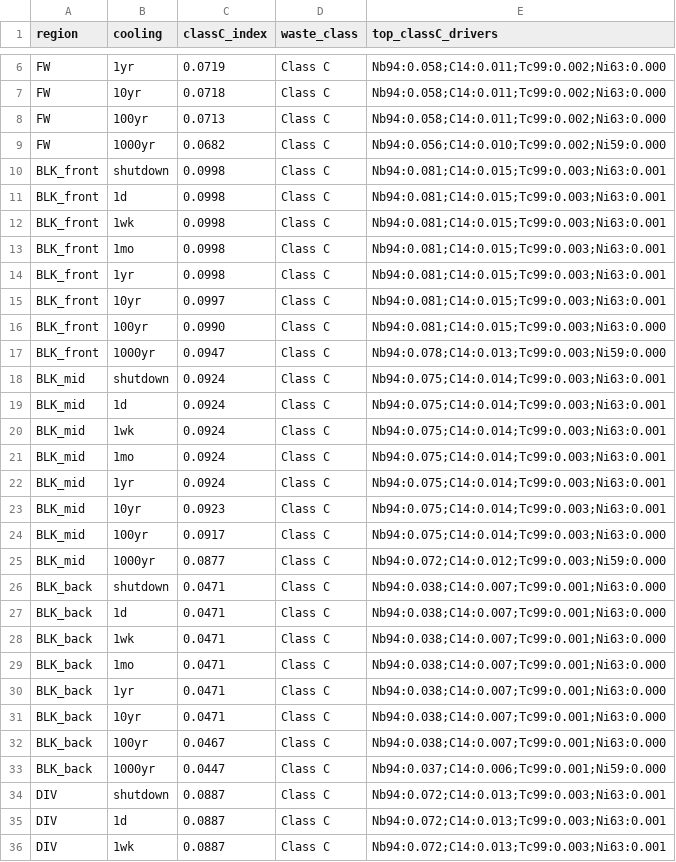
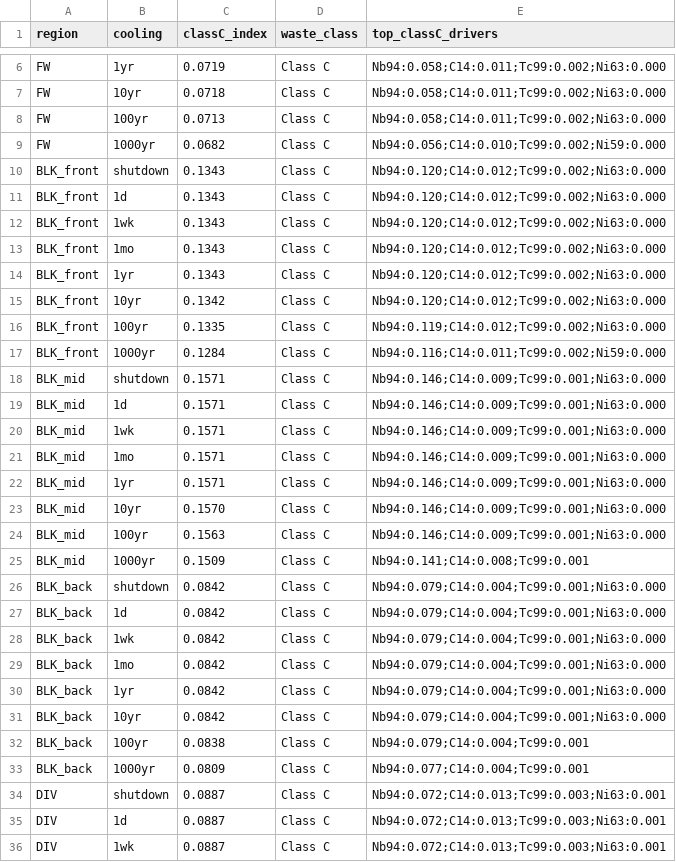
Before and after one commit to KronosFE/hyperion-activation, a CSV file: results/waste_class_summary.csv, drawn as a sheet; only a part is shown, gaps mark what is left out.

Commit message:
Regenerate blanket inventories with per-region spectral collapse
The one-group cross sections were previously collapsed from the first-wall spectrum
and reused across the blanket, which understated the blanket long-lived index (the
softer blanket spectrum raises Nb-93(n,gamma)->Nb-94). Cross sections are now collapsed
from each region's own local spectrum (divertor uses the first-wall shape, as before).

First wall and divertor are unchanged. Corrected 100-yr Class-C indices (N=50):
BLK_front 0.099->0.134, BLK_mid 0.092->0.156, BLK_back 0.047->0.084. Every region is
still <= Class C at 100 yr with no GTCC; worst case 0.165 (BLK_mid, N=100), ~6x below
the boundary. Nb-94 remains the governing driver, C-14 second.

Regenerated: classC_by_N.csv, waste_class_summary.csv, designspec_results.json, the
three blanket dep_*_N50.h5 inventories, and shutdown_dose.csv (blanket decay-photon
source now reflects the local spectrum). Updated README result/dose tables and margin,
actinv_problem.json reference values, and r2s_design_spec.py to collapse per region.

```diff
--- a/results/waste_class_summary.csv
+++ b/results/waste_class_summary.csv
@@ -9,26 +9,26 @@ FW,100yr,0.0713,Class C,Nb94:0.058;C14:0.011;Tc99:0.002;Ni63:0.000
 FW,1000yr,0.0682,Class C,Nb94:0.056;C14:0.010;Tc99:0.002;Ni59:0.000
-BLK_front,shutdown,0.0998,Class C,Nb94:0.081;C14:0.015;Tc99:0.003;Ni63:0.001
-BLK_front,1d,0.0998,Class C,Nb94:0.081;C14:0.015;Tc99:0.003;Ni63:0.001
-BLK_front,1wk,0.0998,Class C,Nb94:0.081;C14:0.015;Tc99:0.003;Ni63:0.001
-BLK_front,1mo,0.0998,Class C,Nb94:0.081;C14:0.015;Tc99:0.003;Ni63:0.001
-BLK_front,1yr,0.0998,Class C,Nb94:0.081;C14:0.015;Tc99:0.003;Ni63:0.001
-BLK_front,10yr,0.0997,Class C,Nb94:0.081;C14:0.015;Tc99:0.003;Ni63:0.001
-BLK_front,100yr,0.0990,Class C,Nb94:0.081;C14:0.015;Tc99:0.003;Ni63:0.000
-BLK_front,1000yr,0.0947,Class C,Nb94:0.078;C14:0.013;Tc99:0.003;Ni59:0.000
-BLK_mid,shutdown,0.0924,Class C,Nb94:0.075;C14:0.014;Tc99:0.003;Ni63:0.001
-BLK_mid,1d,0.0924,Class C,Nb94:0.075;C14:0.014;Tc99:0.003;Ni63:0.001
-BLK_mid,1wk,0.0924,Class C,Nb94:0.075;C14:0.014;Tc99:0.003;Ni63:0.001
-BLK_mid,1mo,0.0924,Class C,Nb94:0.075;C14:0.014;Tc99:0.003;Ni63:0.001
-BLK_mid,1yr,0.0924,Class C,Nb94:0.075;C14:0.014;Tc99:0.003;Ni63:0.001
-BLK_mid,10yr,0.0923,Class C,Nb94:0.075;C14:0.014;Tc99:0.003;Ni63:0.001
-BLK_mid,100yr,0.0917,Class C,Nb94:0.075;C14:0.014;Tc99:0.003;Ni63:0.000
-BLK_mid,1000yr,0.0877,Class C,Nb94:0.072;C14:0.012;Tc99:0.003;Ni59:0.000
-BLK_back,shutdown,0.0471,Class C,Nb94:0.038;C14:0.007;Tc99:0.001;Ni63:0.000
-BLK_back,1d,0.0471,Class C,Nb94:0.038;C14:0.007;Tc99:0.001;Ni63:0.000
-BLK_back,1wk,0.0471,Class C,Nb94:0.038;C14:0.007;Tc99:0.001;Ni63:0.000
-BLK_back,1mo,0.0471,Class C,Nb94:0.038;C14:0.007;Tc99:0.001;Ni63:0.000
-BLK_back,1yr,0.0471,Class C,Nb94:0.038;C14:0.007;Tc99:0.001;Ni63:0.000
-BLK_back,10yr,0.0471,Class C,Nb94:0.038;C14:0.007;Tc99:0.001;Ni63:0.000
-BLK_back,100yr,0.0467,Class C,Nb94:0.038;C14:0.007;Tc99:0.001;Ni63:0.000
-BLK_back,1000yr,0.0447,Class C,Nb94:0.037;C14:0.006;Tc99:0.001;Ni59:0.000
+BLK_front,shutdown,0.1343,Class C,Nb94:0.120;C14:0.012;Tc99:0.002;Ni63:0.000
+BLK_front,1d,0.1343,Class C,Nb94:0.120;C14:0.012;Tc99:0.002;Ni63:0.000
+BLK_front,1wk,0.1343,Class C,Nb94:0.120;C14:0.012;Tc99:0.002;Ni63:0.000
+BLK_front,1mo,0.1343,Class C,Nb94:0.120;C14:0.012;Tc99:0.002;Ni63:0.000
+BLK_front,1yr,0.1343,Class C,Nb94:0.120;C14:0.012;Tc99:0.002;Ni63:0.000
+BLK_front,10yr,0.1342,Class C,Nb94:0.120;C14:0.012;Tc99:0.002;Ni63:0.000
+BLK_front,100yr,0.1335,Class C,Nb94:0.119;C14:0.012;Tc99:0.002;Ni63:0.000
+BLK_front,1000yr,0.1284,Class C,Nb94:0.116;C14:0.011;Tc99:0.002;Ni59:0.000
+BLK_mid,shutdown,0.1571,Class C,Nb94:0.146;C14:0.009;Tc99:0.001;Ni63:0.000
+BLK_mid,1d,0.1571,Class C,Nb94:0.146;C14:0.009;Tc99:0.001;Ni63:0.000
+BLK_mid,1wk,0.1571,Class C,Nb94:0.146;C14:0.009;Tc99:0.001;Ni63:0.000
+BLK_mid,1mo,0.1571,Class C,Nb94:0.146;C14:0.009;Tc99:0.001;Ni63:0.000
+BLK_mid,1yr,0.1571,Class C,Nb94:0.146;C14:0.009;Tc99:0.001;Ni63:0.000
+BLK_mid,10yr,0.1570,Class C,Nb94:0.146;C14:0.009;Tc99:0.001;Ni63:0.000
+BLK_mid,100yr,0.1563,Class C,Nb94:0.146;C14:0.009;Tc99:0.001;Ni63:0.000
+BLK_mid,1000yr,0.1509,Class C,Nb94:0.141;C14:0.008;Tc99:0.001
+BLK_back,shutdown,0.0842,Class C,Nb94:0.079;C14:0.004;Tc99:0.001;Ni63:0.000
+BLK_back,1d,0.0842,Class C,Nb94:0.079;C14:0.004;Tc99:0.001;Ni63:0.000
+BLK_back,1wk,0.0842,Class C,Nb94:0.079;C14:0.004;Tc99:0.001;Ni63:0.000
+BLK_back,1mo,0.0842,Class C,Nb94:0.079;C14:0.004;Tc99:0.001;Ni63:0.000
+BLK_back,1yr,0.0842,Class C,Nb94:0.079;C14:0.004;Tc99:0.001;Ni63:0.000
+BLK_back,10yr,0.0842,Class C,Nb94:0.079;C14:0.004;Tc99:0.001;Ni63:0.000
+BLK_back,100yr,0.0838,Class C,Nb94:0.079;C14:0.004;Tc99:0.001
+BLK_back,1000yr,0.0809,Class C,Nb94:0.077;C14:0.004;Tc99:0.001
 DIV,shutdown,0.0887,Class C,Nb94:0.072;C14:0.013;Tc99:0.003;Ni63:0.001
```
Also changed, not shown: results/classC_by_N.csv, results/shutdown_dose.csv, 7 other files.
